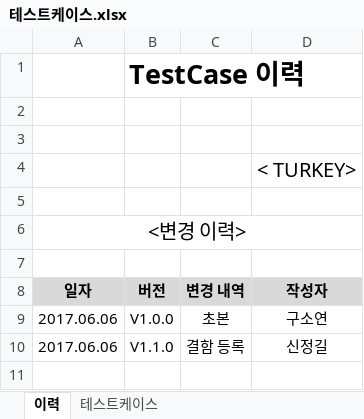
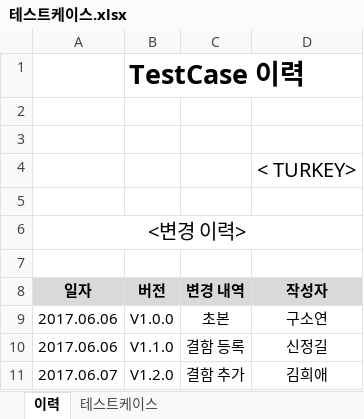
Before and after one commit to SE-admin/7, an Excel workbook: doc/4_ 테스트케이스 및 테스트결과보고서/테스트케이스.xlsx, sheet 이력, drawn as a sheet; values as stored, in another font and other column widths than the file's, no borders; the diff names each change by its address in the sheet, - before the commit and + after, or states it on an @@ line.

```diff
--- a/doc/4_ 테스트케이스 및 테스트결과보고서/테스트케이스.xlsx (sheet 이력)
+++ b/doc/4_ 테스트케이스 및 테스트결과보고서/테스트케이스.xlsx (sheet 이력)
+row 11: 2017.06.07 | V1.2.0 | 결함 추가 | 김희애
```
Also changed, not shown: sheet 테스트케이스.
